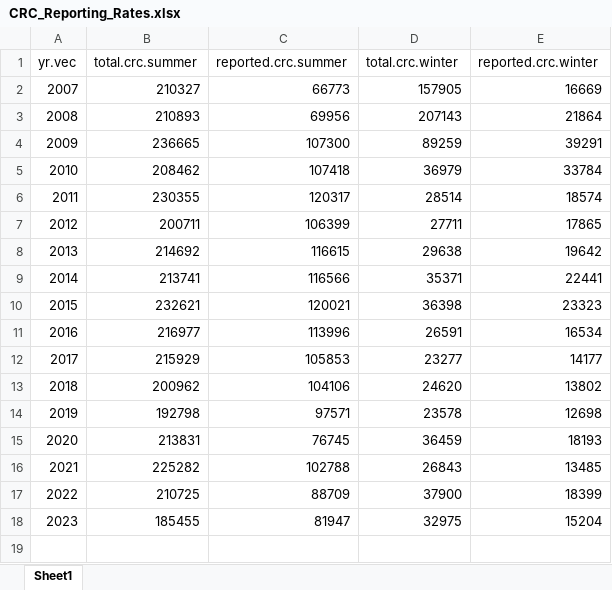
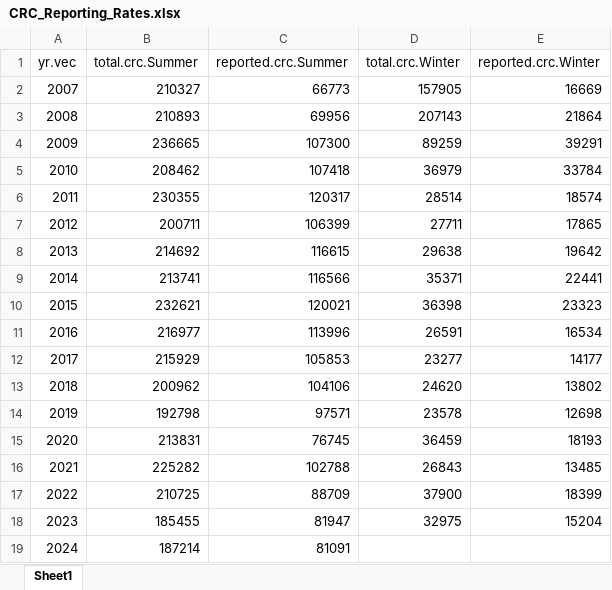
Before and after one commit to wdfw-fp/PS_Rec_Crab_Estimates, an Excel workbook: CRC Data/CRC Reporting Rates/CRC_Reporting_Rates.xlsx, sheet Sheet1, drawn as a sheet; values as stored, in another font and other column widths than the file's, no borders; the diff names each change by its address in the sheet, - before the commit and + after, or states it on an @@ line.

Commit message:
Updated reporting rate file
This file included the summer 2024 reporting rates based on WildIDs.

```diff
--- a/CRC Data/CRC Reporting Rates/CRC_Reporting_Rates.xlsx (sheet Sheet1)
+++ b/CRC Data/CRC Reporting Rates/CRC_Reporting_Rates.xlsx (sheet Sheet1)
-B1: total.crc.summer
+B1: total.crc.Summer
-C1: reported.crc.summer
+C1: reported.crc.Summer
-D1: total.crc.winter
+D1: total.crc.Winter
-E1: reported.crc.winter
+E1: reported.crc.Winter
+row 19: 2024 | 187214 | 81091
```
